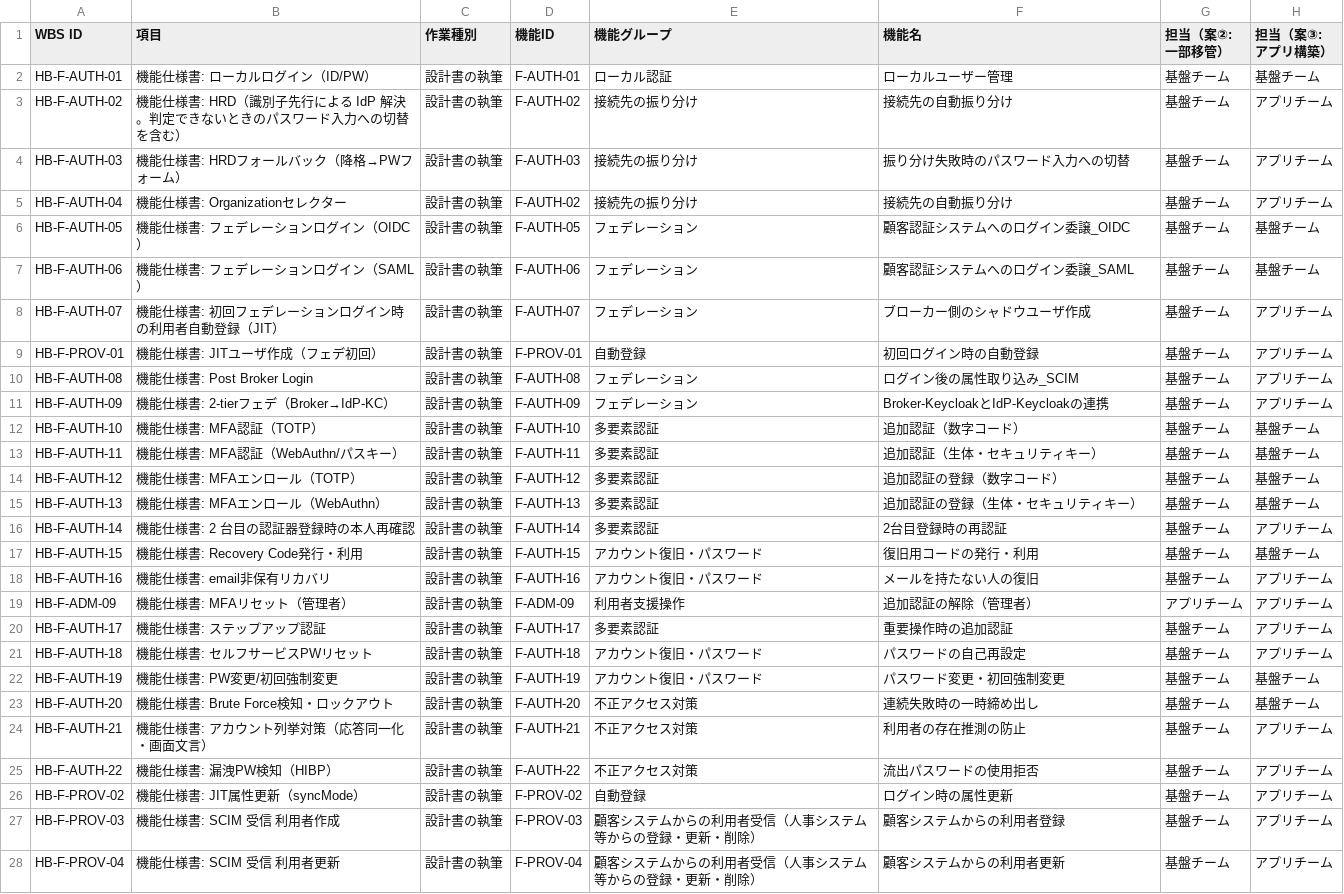
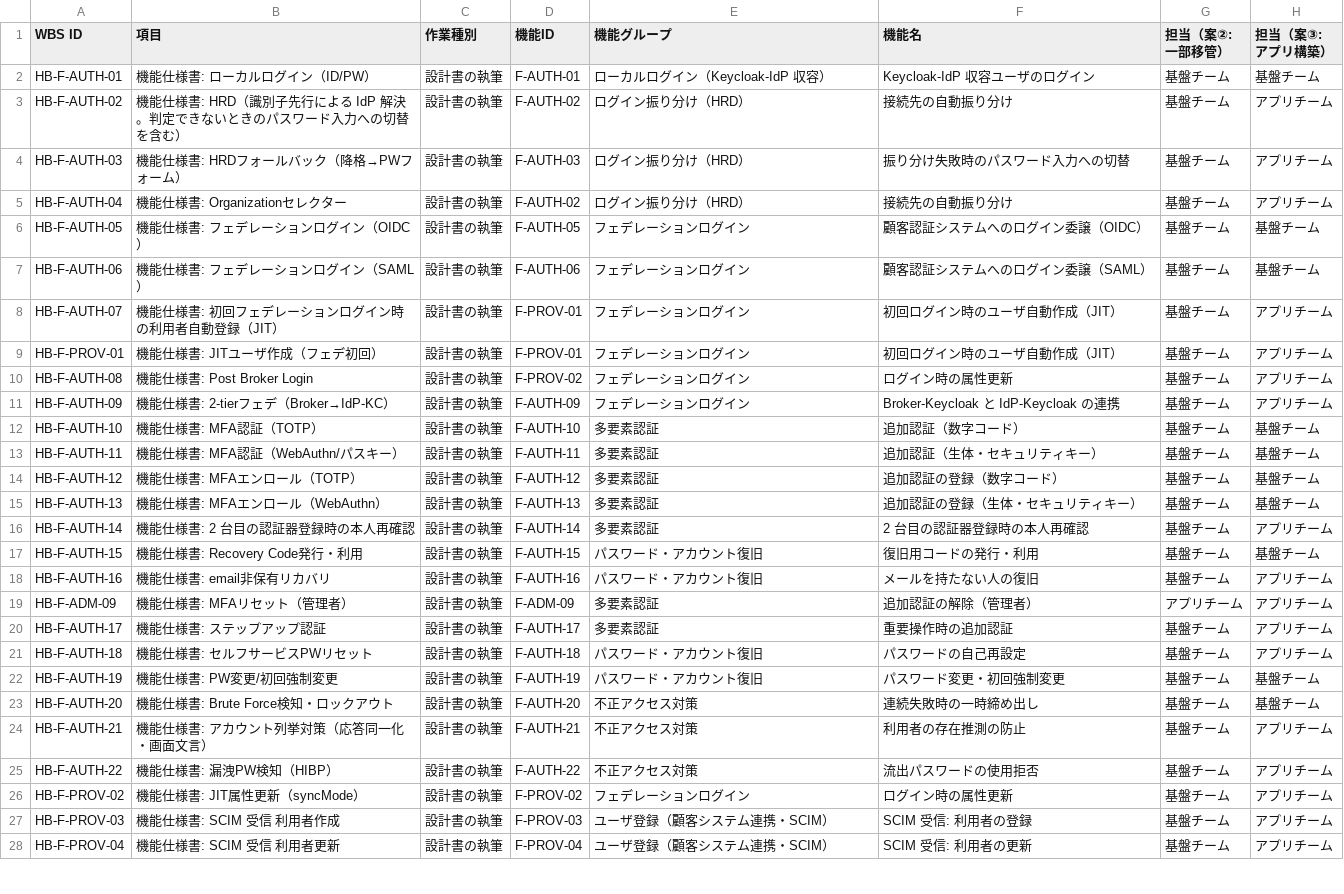
Before and after one commit to suepie/aws-atuh-poc, a TSV file: doc/basic-design/research/wbs-text/HB-F_概要_成果物.tsv, drawn as a sheet; only a part is shown; the diff covers the shown part only; the diff names each change by its address in the sheet, - before the commit and + after, or states it on an @@ line.

```diff
--- a/doc/basic-design/research/wbs-text/HB-F_概要_成果物.tsv
+++ b/doc/basic-design/research/wbs-text/HB-F_概要_成果物.tsv
-E2 (機能グループ): ローカル認証
+E2 (機能グループ): ローカルログイン（Keycloak-IdP 収容）
-F2 (機能名): ローカルユーザー管理
+F2 (機能名): Keycloak-IdP 収容ユーザのログイン
-E3:E5 (機能グループ): 接続先の振り分け
+E3:E5 (機能グループ): ログイン振り分け（HRD）
-E6:E8 (機能グループ): フェデレーション
+E6:E8 (機能グループ): フェデレーションログイン
-F6 (機能名): 顧客認証システムへのログイン委譲_OIDC
+F6 (機能名): 顧客認証システムへのログイン委譲（OIDC）
-F7 (機能名): 顧客認証システムへのログイン委譲_SAML
+F7 (機能名): 顧客認証システムへのログイン委譲（SAML）
-D8 (機能ID): F-AUTH-07
+D8 (機能ID): F-PROV-01
-F8 (機能名): ブローカー側のシャドウユーザ作成
+F8 (機能名): 初回ログイン時のユーザ自動作成（JIT）
-E9 (機能グループ): 自動登録
+E9 (機能グループ): フェデレーションログイン
-F9 (機能名): 初回ログイン時の自動登録
+F9 (機能名): 初回ログイン時のユーザ自動作成（JIT）
-D10 (機能ID): F-AUTH-08
+D10 (機能ID): F-PROV-02
-E10:E11 (機能グループ): フェデレーション
+E10:E11 (機能グループ): フェデレーションログイン
-F10 (機能名): ログイン後の属性取り込み_SCIM
+F10 (機能名): ログイン時の属性更新
-F11 (機能名): Broker-KeycloakとIdP-Keycloakの連携
+F11 (機能名): Broker-Keycloak と IdP-Keycloak の連携
-F16 (機能名): 2台目登録時の再認証
+F16 (機能名): 2 台目の認証器登録時の本人再確認
-E17:E18 (機能グループ): アカウント復旧・パスワード
+E17:E18 (機能グループ): パスワード・アカウント復旧
-E19 (機能グループ): 利用者支援操作
+E19 (機能グループ): 多要素認証
-E21:E22 (機能グループ): アカウント復旧・パスワード
+E21:E22 (機能グループ): パスワード・アカウント復旧
-E26 (機能グループ): 自動登録
+E26 (機能グループ): フェデレーションログイン
-E27:E28 (機能グループ): 顧客システムからの利用者受信（人事システム等からの登録・更新・削除）
+E27:E28 (機能グループ): ユーザ登録（顧客システム連携・SCIM）
-F27 (機能名): 顧客システムからの利用者登録
+F27 (機能名): SCIM 受信: 利用者の登録
-F28 (機能名): 顧客システムからの利用者更新
+F28 (機能名): SCIM 受信: 利用者の更新
```
Also changed, not shown: 76 edited cells elsewhere in this file, doc/basic-design/research/wbs-text/AG_概要_成果物.tsv, doc/basic-design/research/wbs-text/H-other_概要_成果物.tsv, 10 other files.
